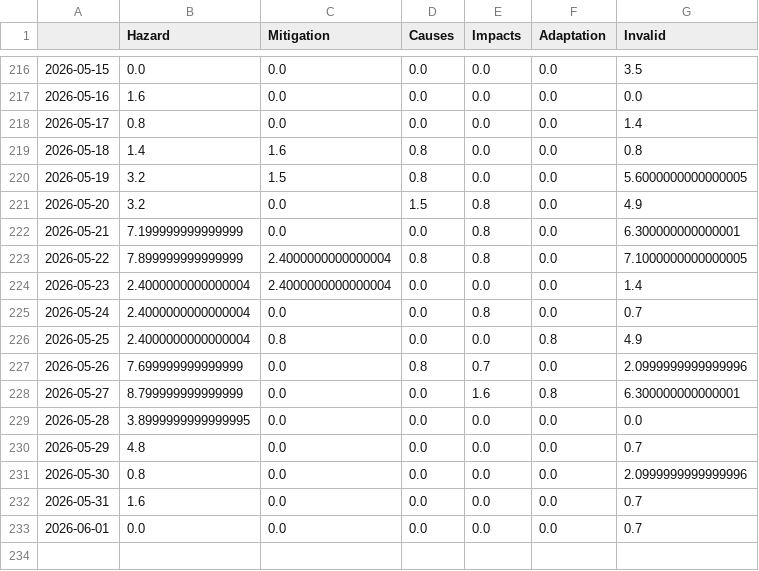
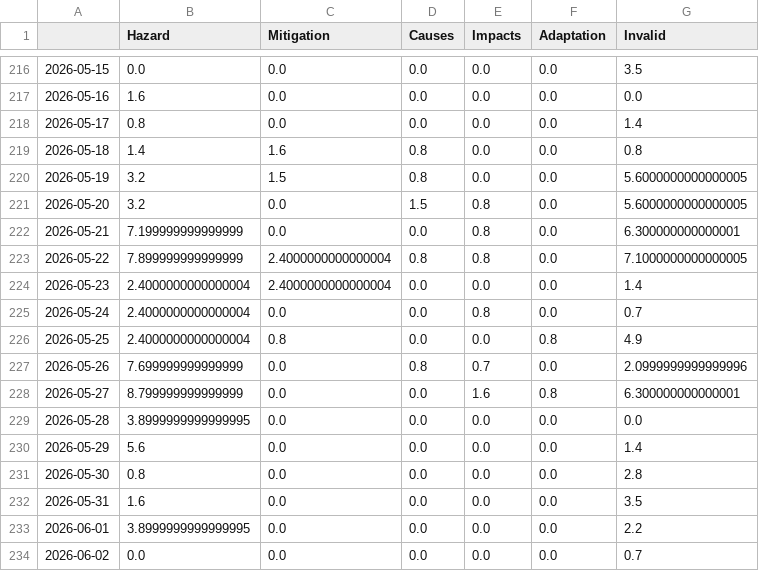
Before and after one commit to magaliekathrin-news/HeatIsComing, a CSV file: csv/topics_date.csv, drawn as a sheet; only a part is shown, gaps mark what is left out.

```diff
--- a/csv/topics_date.csv
+++ b/csv/topics_date.csv
@@ -220,3 +220,3 @@
 2026-05-19,3.2,1.5,0.8,0.0,0.0,5.6000000000000005
-2026-05-20,3.2,0.0,1.5,0.8,0.0,4.9
+2026-05-20,3.2,0.0,1.5,0.8,0.0,5.6000000000000005
 2026-05-21,7.199999999999999,0.0,0.0,0.8,0.0,6.300000000000001
@@ -229,5 +229,6 @@
 2026-05-28,3.8999999999999995,0.0,0.0,0.0,0.0,0.0
-2026-05-29,4.8,0.0,0.0,0.0,0.0,0.7
-2026-05-30,0.8,0.0,0.0,0.0,0.0,2.0999999999999996
-2026-05-31,1.6,0.0,0.0,0.0,0.0,0.7
-2026-06-01,0.0,0.0,0.0,0.0,0.0,0.7
+2026-05-29,5.6,0.0,0.0,0.0,0.0,1.4
+2026-05-30,0.8,0.0,0.0,0.0,0.0,2.8
+2026-05-31,1.6,0.0,0.0,0.0,0.0,3.5
+2026-06-01,3.8999999999999995,0.0,0.0,0.0,0.0,2.2
+2026-06-02,0.0,0.0,0.0,0.0,0.0,0.7
```
Also changed, not shown: 4 other files.
